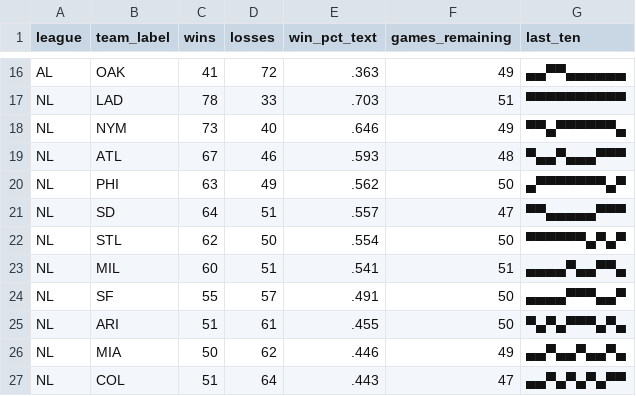
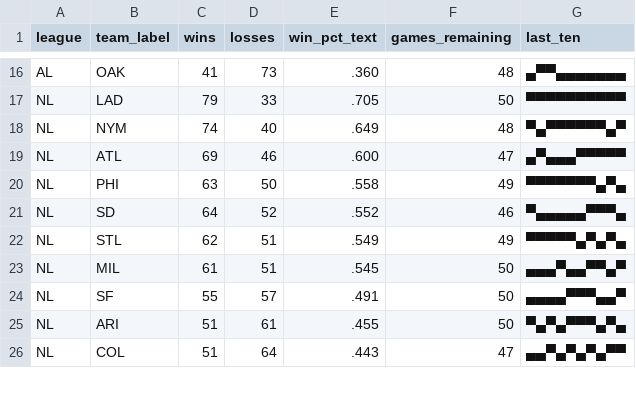
Before and after one commit to bzigterman/bzigterman.github.io-old, a CSV file: data/standings.csv, drawn as a sheet; only a part is shown, gaps mark what is left out; removed rows and columns are numbered as before the commit, all else as after; the diff covers the shown part only; the diff names each change by its address in the sheet, - before the commit and + after, or states it on an @@ line.

```diff
--- a/data/standings.csv
+++ b/data/standings.csv
-D16 (losses): 72
+D16 (losses): 73
-E16 (win_pct_text): .363
+E16 (win_pct_text): .360
-F16 (games_remaining): 49
+F16 (games_remaining): 48
-G16 (last_ten): ▄▄▀▀▄▄▄▄▄▄
+G16 (last_ten): ▄▀▀▄▄▄▄▄▄▄
-C17 (wins): 78
+C17 (wins): 79
-E17 (win_pct_text): .703
+E17 (win_pct_text): .705
-F17 (games_remaining): 51
+F17 (games_remaining): 50
-C18 (wins): 73
+C18 (wins): 74
-E18 (win_pct_text): .646
+E18 (win_pct_text): .649
-F18 (games_remaining): 49
+F18 (games_remaining): 48
-G18 (last_ten): ▀▀▄▀▀▀▀▀▀▄
+G18 (last_ten): ▀▄▀▀▀▀▀▀▄▀
-C19 (wins): 67
+C19 (wins): 69
-E19 (win_pct_text): .593
+E19 (win_pct_text): .600
-F19 (games_remaining): 48
+F19 (games_remaining): 47
-G19 (last_ten): ▀▄▄▀▄▄▄▀▀▀
+G19 (last_ten): ▄▀▄▄▄▀▀▀▀▀
-D20 (losses): 49
+D20 (losses): 50
-E20 (win_pct_text): .562
+E20 (win_pct_text): .558
-F20 (games_remaining): 50
+F20 (games_remaining): 49
-G20 (last_ten): ▄▀▀▀▀▀▀▀▄▀
+G20 (last_ten): ▀▀▀▀▀▀▀▄▀▄
-D21 (losses): 51
+D21 (losses): 52
-E21 (win_pct_text): .557
+E21 (win_pct_text): .552
-F21 (games_remaining): 47
+F21 (games_remaining): 46
-G21 (last_ten): ▀▀▄▄▄▄▄▀▀▀
+G21 (last_ten): ▀▄▄▄▄▄▀▀▀▄
-D22 (losses): 50
+D22 (losses): 51
-E22 (win_pct_text): .554
+E22 (win_pct_text): .549
-F22 (games_remaining): 50
+F22 (games_remaining): 49
-G22 (last_ten): ▀▀▀▀▀▀▄▀▄▀
+G22 (last_ten): ▀▀▀▀▀▄▀▄▀▄
-C23 (wins): 60
+C23 (wins): 61
-E23 (win_pct_text): .541
+E23 (win_pct_text): .545
-F23 (games_remaining): 51
+F23 (games_remaining): 50
-G23 (last_ten): ▄▄▄▄▀▄▄▀▀▄
+G23 (last_ten): ▄▄▄▀▄▄▀▀▄▀
-row 26: NL | MIA | 50 | 62 | .446 | 49 | ▄▄▀▄▄▀▄▄▀▄
```
Also changed, not shown: 1 added row and 44 edited cells elsewhere in this file, 8 other files.
